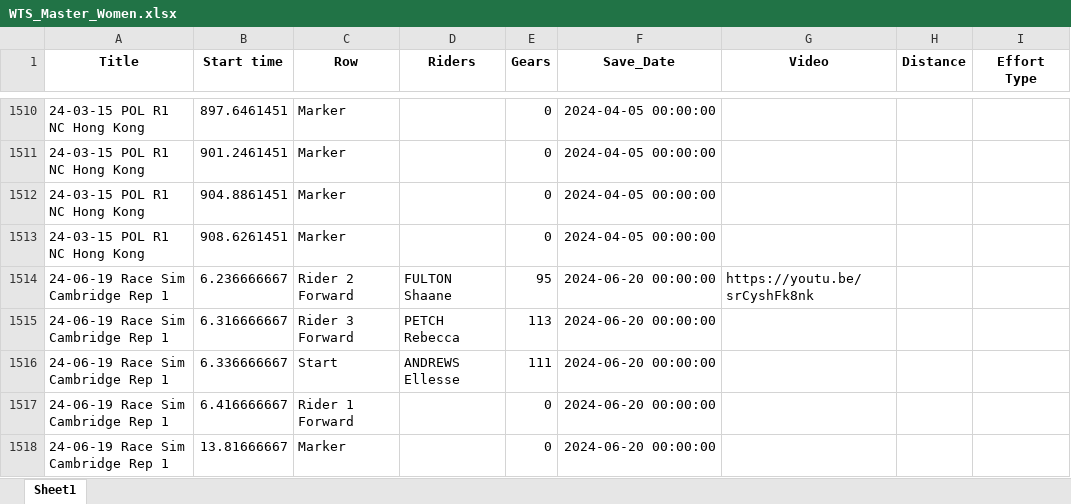
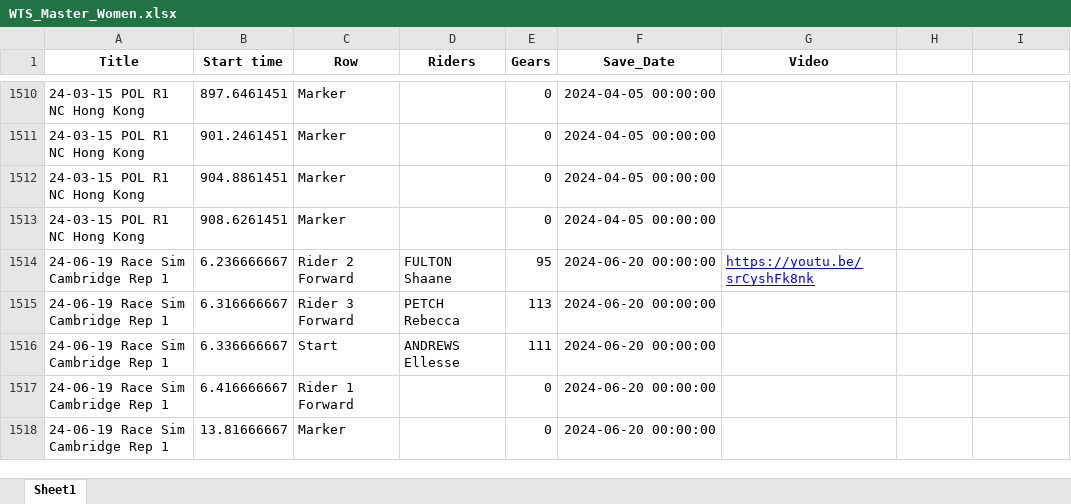
Before and after one commit to Bremz09/CNZPD, an Excel workbook: pages/video_analysis/WTS_Master_Women.xlsx, sheet Sheet1, drawn as a sheet; only a part is shown, gaps mark what is left out; values as stored, in another font and other column widths than the file's, no borders; the diff covers the shown part only; the diff names each change by its address in the sheet, - before the commit and + after, or states it on an @@ line.

```diff
--- a/pages/video_analysis/WTS_Master_Women.xlsx (sheet Sheet1)
+++ b/pages/video_analysis/WTS_Master_Women.xlsx (sheet Sheet1)
-H1: Distance
+H1: (empty)
-I1: Effort Type
+I1: (empty)
@@ G1514 underline: off → on, text colour: black → #0000FF @@
```
Also changed, not shown: 56 added rows, 25 edited cells and cell formats elsewhere in this sheet, 1 other file.
